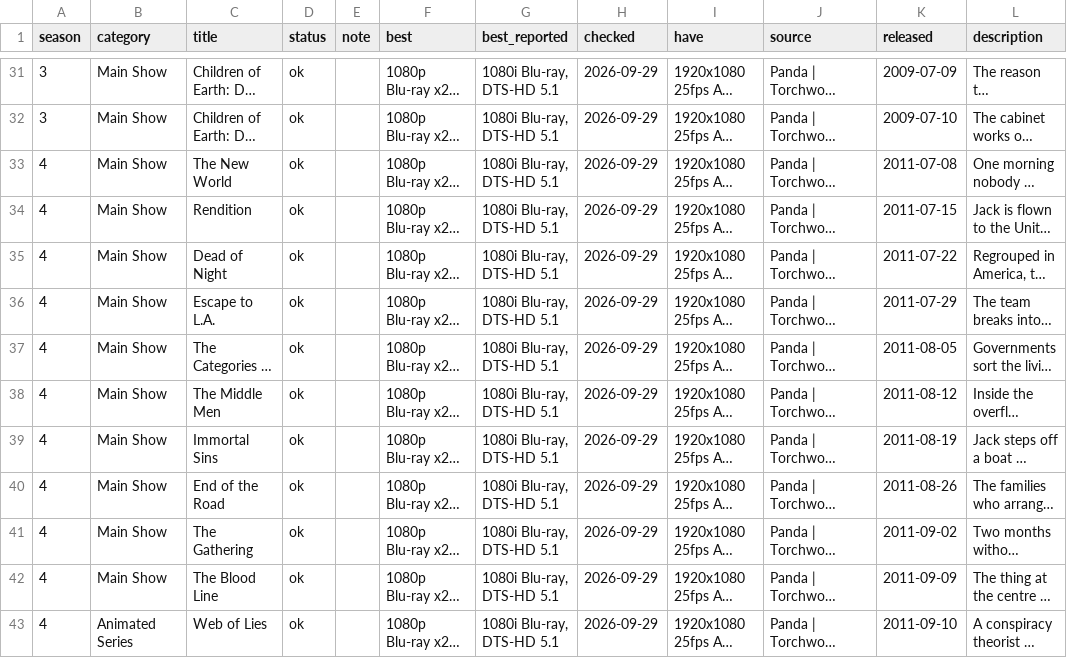
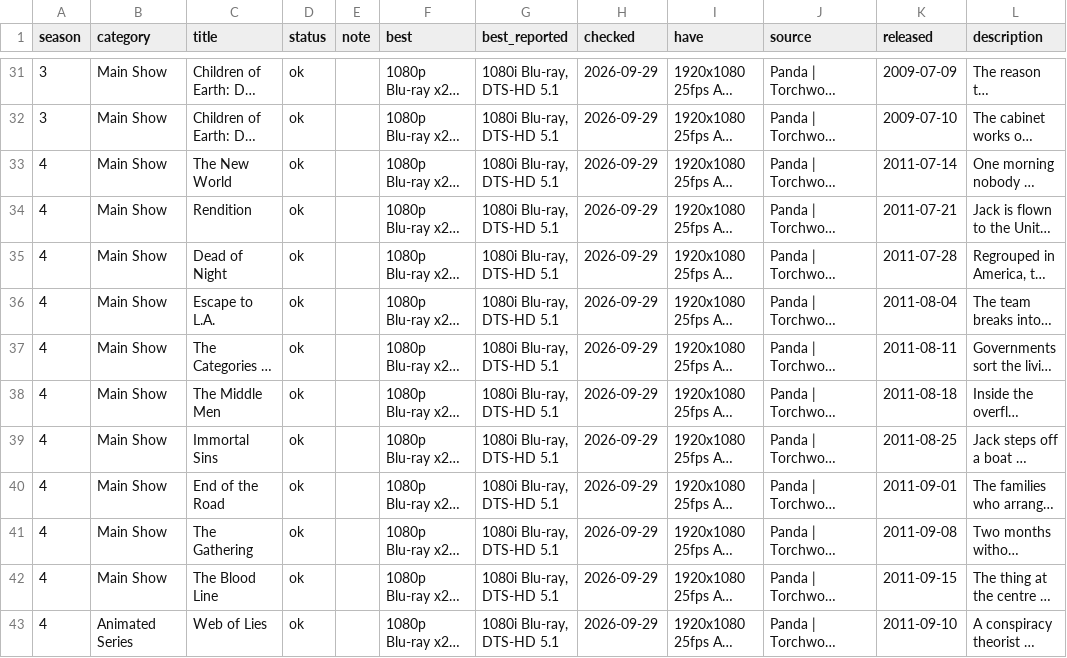
Before and after one commit to nubblyn/whoniverse, a TSV file: ledger/series/05-torchwood.tsv, drawn as a sheet; only a part is shown, gaps mark what is left out; long unchanged cells end in …; the diff names each change by its address in the sheet, - before the commit and + after, or states it on an @@ line.

```diff
--- a/ledger/series/05-torchwood.tsv
+++ b/ledger/series/05-torchwood.tsv
-K33 (released): 2011-07-08
+K33 (released): 2011-07-14
-K34 (released): 2011-07-15
+K34 (released): 2011-07-21
-K35 (released): 2011-07-22
+K35 (released): 2011-07-28
-K36 (released): 2011-07-29
+K36 (released): 2011-08-04
-K37 (released): 2011-08-05
+K37 (released): 2011-08-11
-K38 (released): 2011-08-12
+K38 (released): 2011-08-18
-K39 (released): 2011-08-19
+K39 (released): 2011-08-25
-K40 (released): 2011-08-26
+K40 (released): 2011-09-01
-K41 (released): 2011-09-02
+K41 (released): 2011-09-08
-K42 (released): 2011-09-09
+K42 (released): 2011-09-15
```
Also changed, not shown: ledger/all-who.tsv, ledger/series/06-sarah-jane.tsv, 6 other files.
